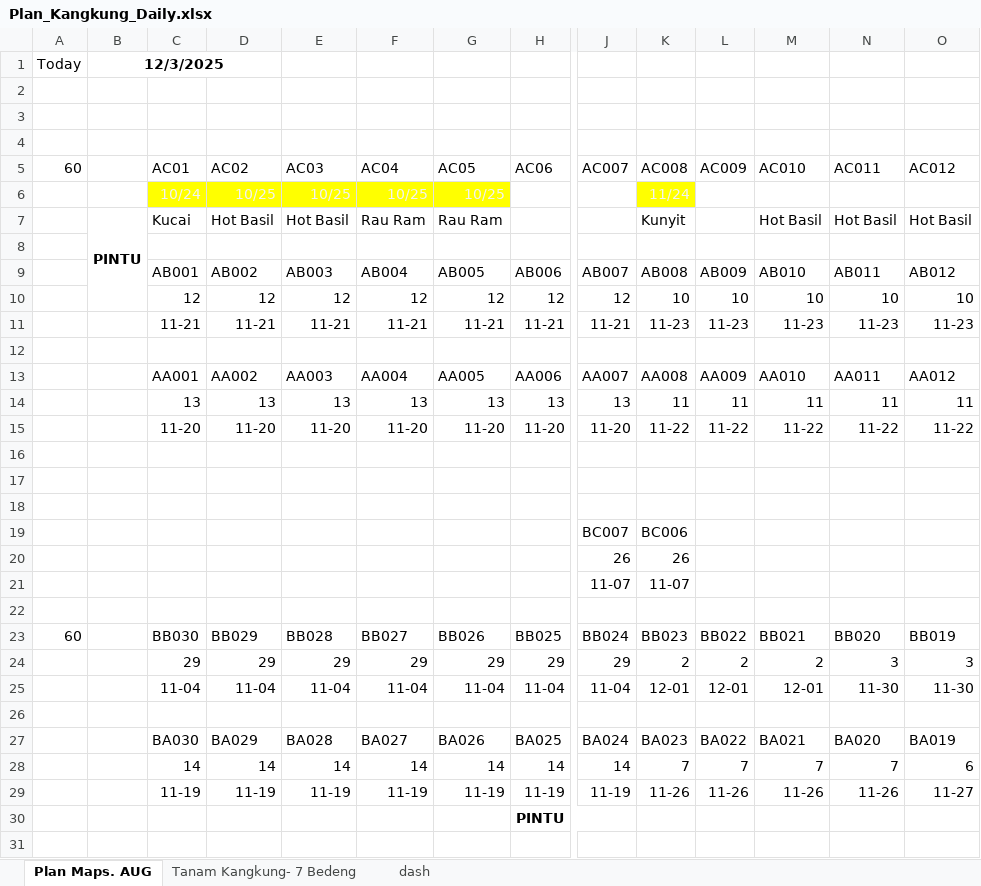
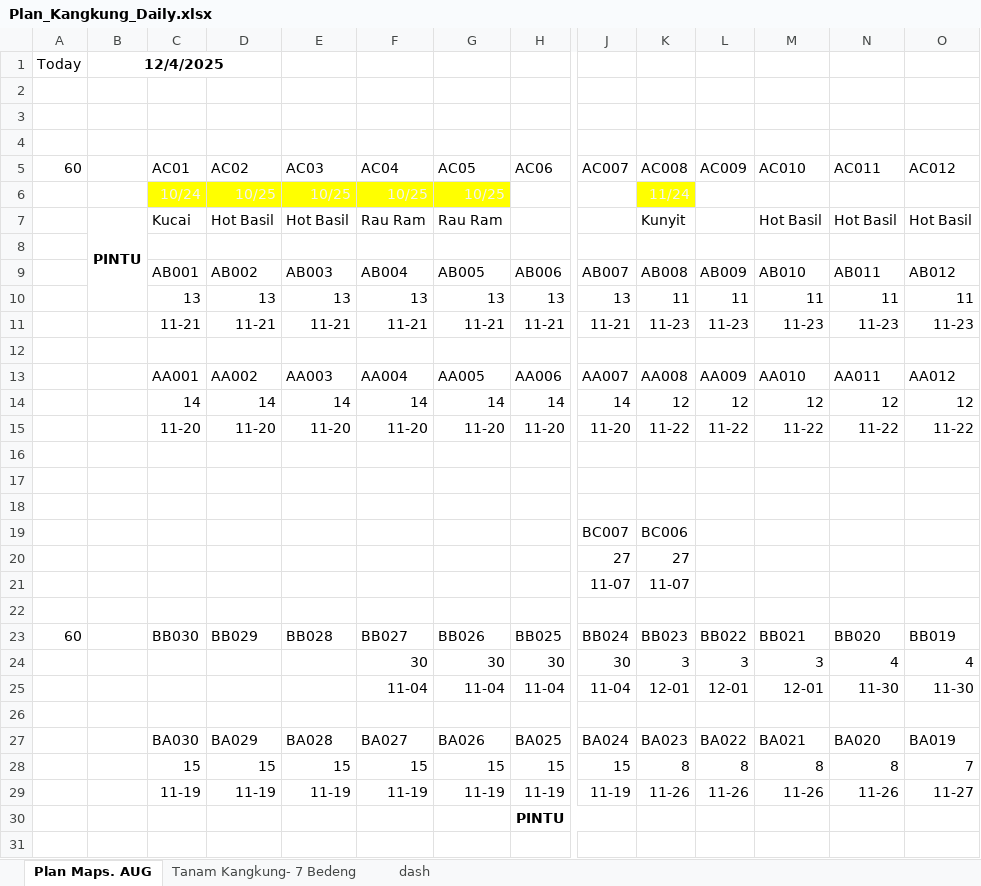
Before and after one commit to good2eddie/LF-dash, an Excel workbook: Plan_Kangkung_Daily.xlsx, sheet Plan Maps. AUG, drawn as a sheet; only a part is shown, gaps mark what is left out; values as stored, in another font and other column widths than the file's, no borders; charts and pictures and conditional formats not drawn; removed rows and columns are numbered as before the commit, all else as after; rows hold the shown columns only; the diff covers the shown part only; the diff names each change by its address in the sheet, - before the commit and + after, or states it on an @@ line.

```diff
--- a/Plan_Kangkung_Daily.xlsx (sheet Plan Maps. AUG)
+++ b/Plan_Kangkung_Daily.xlsx (sheet Plan Maps. AUG)
-B1: 12/3/2025
+B1: 12/4/2025
-row 6:  |  | 10/24 | 10/25 | 10/25 | 10/25 | 10/25 |  |  | 11/24
+row 6:  |  | 10/24 | 10/25 | 10/25 | 10/25 | 10/25 |  |  | 11/24
-row 10:  |  | 12 | 12 | 12 | 12 | 12 | 12 | 12 | 10 | 10 | 10 | 10 | 10
+row 10:  |  | 13 | 13 | 13 | 13 | 13 | 13 | 13 | 11 | 11 | 11 | 11 | 11
-row 14:  |  | 13 | 13 | 13 | 13 | 13 | 13 | 13 | 11 | 11 | 11 | 11 | 11
+row 14:  |  | 14 | 14 | 14 | 14 | 14 | 14 | 14 | 12 | 12 | 12 | 12 | 12
-row 20:  |  |  |  |  |  |  |  | 26 | 26
+row 20:  |  |  |  |  |  |  |  | 27 | 27
-row 24:  |  | 29 | 29 | 29 | 29 | 29 | 29 | 29 | 2 | 2 | 2 | 3 | 3
+row 24:  |  |  |  |  | 30 | 30 | 30 | 30 | 3 | 3 | 3 | 4 | 4
-C25: 11-04
+C25: (empty)
-D25: 11-04
+D25: (empty)
-E25: 11-04
+E25: (empty)
-row 28:  |  | 14 | 14 | 14 | 14 | 14 | 14 | 14 | 7 | 7 | 7 | 7 | 6
+row 28:  |  | 15 | 15 | 15 | 15 | 15 | 15 | 15 | 8 | 8 | 8 | 8 | 7
```
Also changed, not shown: 6 added rows and 6 removed rows elsewhere in this sheet, sheet Tanam Kangkung- 7 Bedeng, sheet dash, hidden cells.
